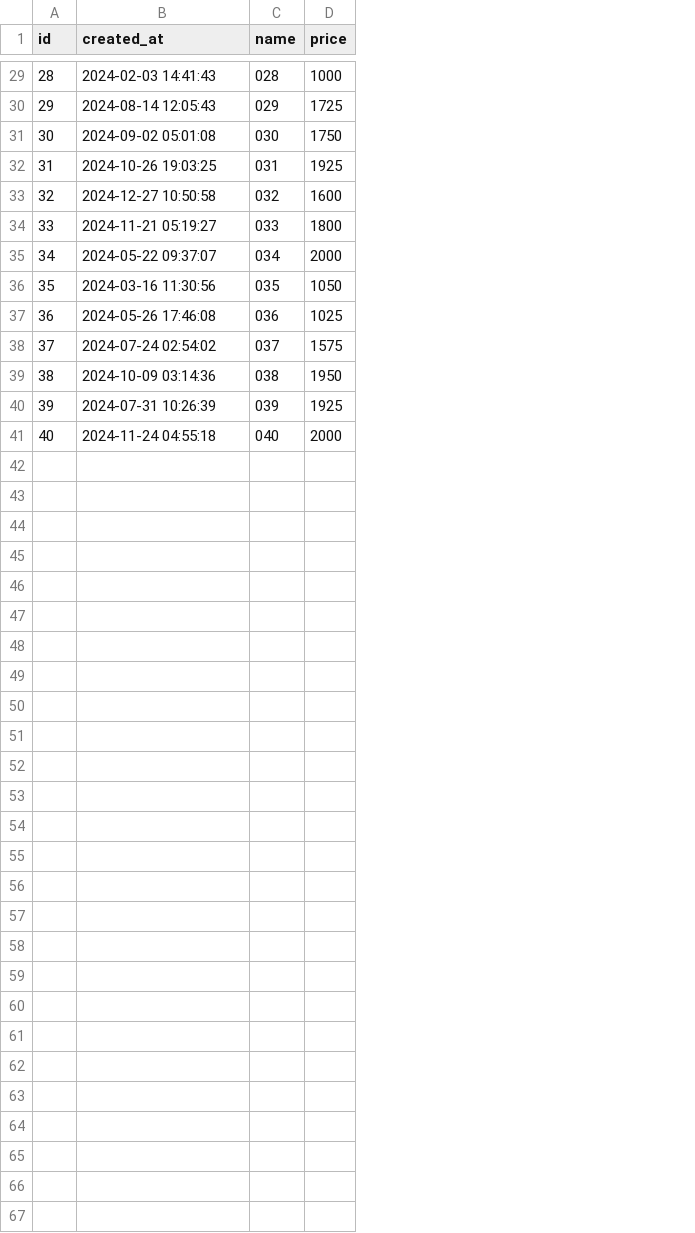
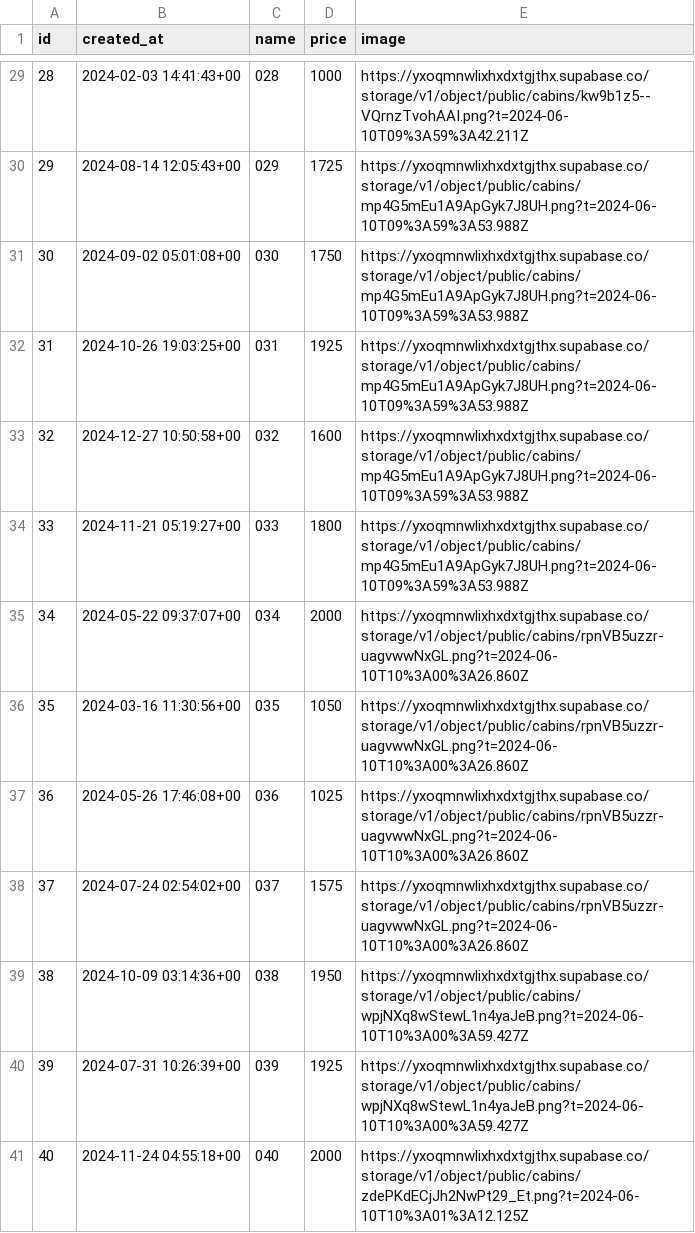
Before and after one commit to iamharshdabas/wild-rose-old, a CSV file: csv/cabins_rows.csv, drawn as a sheet; only a part is shown, gaps mark what is left out; the diff covers the shown part only; the diff names each change by its address in the sheet, - before the commit and + after, or states it on an @@ line.

Commit message:
feat: add cabin image

```diff
--- a/csv/cabins_rows.csv
+++ b/csv/cabins_rows.csv
+column E (image), rows 29-41: https://yxoqmnwlixhxdxtgjthx.supabase.co/storage/v1/object/public/cabins/kw9b1z5--VQrnzTvohAAI.png?t=2024-06-10T09%3A59%3A42.211Z | https://yxoqmnwlixhxdxtgjthx.supabase.co/storage/v1/object/public/cabins/mp4G5mEu1A9ApGyk7J8UH.png?t=2024-06-10T09%3A59%3A53.988Z | https://yxoqmnwlixhxdxtgjthx.supabase.co/storage/v1/object/public/cabins/mp4G5mEu1A9ApGyk7J8UH.png?t=2024-06-10T09%3A59%3A53.988Z | https://yxoqmnwlixhxdxtgjthx.supabase.co/storage/v1/object/public/cabins/mp4G5mEu1A9ApGyk7J8UH.png?t=2024-06-10T09%3A59%3A53.988Z | https://yxoqmnwlixhxdxtgjthx.supabase.co/storage/v1/object/public/cabins/mp4G5mEu1A9ApGyk7J8UH.png?t=2024-06-10T09%3A59%3A53.988Z | https://yxoqmnwlixhxdxtgjthx.supabase.co/storage/v1/object/public/cabins/mp4G5mEu1A9ApGyk7J8UH.png?t=2024-06-10T09%3A59%3A53.988Z | https://yxoqmnwlixhxdxtgjthx.supabase.co/storage/v1/object/public/cabins/rpnVB5uzzr-uagvwwNxGL.png?t=2024-06-10T10%3A00%3A26.860Z | https://yxoqmnwlixhxdxtgjthx.supabase.co/storage/v1/object/public/cabins/rpnVB5uzzr-uagvwwNxGL.png?t=2024-06-10T10%3A00%3A26.860Z | https://yxoqmnwlixhxdxtgjthx.supabase.co/storage/v1/object/public/cabins/rpnVB5uzzr-uagvwwNxGL.png?t=2024-06-10T10%3A00%3A26.860Z | https://yxoqmnwlixhxdxtgjthx.supabase.co/storage/v1/object/public/cabins/rpnVB5uzzr-uagvwwNxGL.png?t=2024-06-10T10%3A00%3A26.860Z | https://yxoqmnwlixhxdxtgjthx.supabase.co/storage/v1/object/public/cabins/wpjNXq8wStewL1n4yaJeB.png?t=2024-06-10T10%3A00%3A59.427Z | https://yxoqmnwlixhxdxtgjthx.supabase.co/storage/v1/object/public/cabins/wpjNXq8wStewL1n4yaJeB.png?t=2024-06-10T10%3A00%3A59.427Z | https://yxoqmnwlixhxdxtgjthx.supabase.co/storage/v1/object/public/cabins/zdePKdECjJh2NwPt29_Et.png?t=2024-06-10T10%3A01%3A12.125Z
-B29 (created_at): 2024-02-03 14:41:43
+B29 (created_at): 2024-02-03 14:41:43+00
-B30 (created_at): 2024-08-14 12:05:43
+B30 (created_at): 2024-08-14 12:05:43+00
-B31 (created_at): 2024-09-02 05:01:08
+B31 (created_at): 2024-09-02 05:01:08+00
-B32 (created_at): 2024-10-26 19:03:25
+B32 (created_at): 2024-10-26 19:03:25+00
-B33 (created_at): 2024-12-27 10:50:58
+B33 (created_at): 2024-12-27 10:50:58+00
-B34 (created_at): 2024-11-21 05:19:27
+B34 (created_at): 2024-11-21 05:19:27+00
-B35 (created_at): 2024-05-22 09:37:07
+B35 (created_at): 2024-05-22 09:37:07+00
-B36 (created_at): 2024-03-16 11:30:56
+B36 (created_at): 2024-03-16 11:30:56+00
-B37 (created_at): 2024-05-26 17:46:08
+B37 (created_at): 2024-05-26 17:46:08+00
-B38 (created_at): 2024-07-24 02:54:02
+B38 (created_at): 2024-07-24 02:54:02+00
-B39 (created_at): 2024-10-09 03:14:36
+B39 (created_at): 2024-10-09 03:14:36+00
-B40 (created_at): 2024-07-31 10:26:39
+B40 (created_at): 2024-07-31 10:26:39+00
-B41 (created_at): 2024-11-24 04:55:18
+B41 (created_at): 2024-11-24 04:55:18+00
```
Also changed, not shown: 27 edited cells elsewhere in this file, 4 other files.
